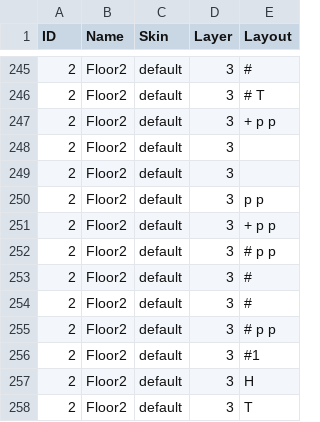
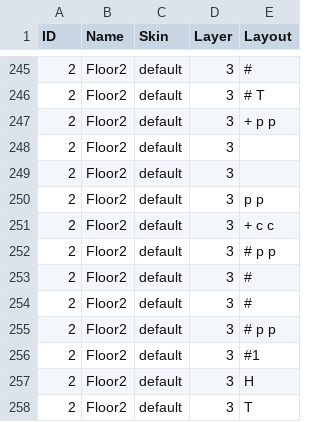
Before and after one commit to kwoolter/Nimrod, a CSV file: model/Squoids_data/default_floor_layouts.csv, drawn as a sheet; only a part is shown, gaps mark what is left out.

```diff
--- a/model/Squoids_data/default_floor_layouts.csv
+++ b/model/Squoids_data/default_floor_layouts.csv
@@ -250,3 +250,3 @@ ID,Name,Skin,Layer,Layout
 2,Floor2,default,3,         p    p
-2,Floor2,default,3,+        p    p
+2,Floor2,default,3,+        c    c
 2,Floor2,default,3,#        p    p
```
Also changed, not shown: model/Squoids_data/default_floor_objects.csv, 1 other file.
